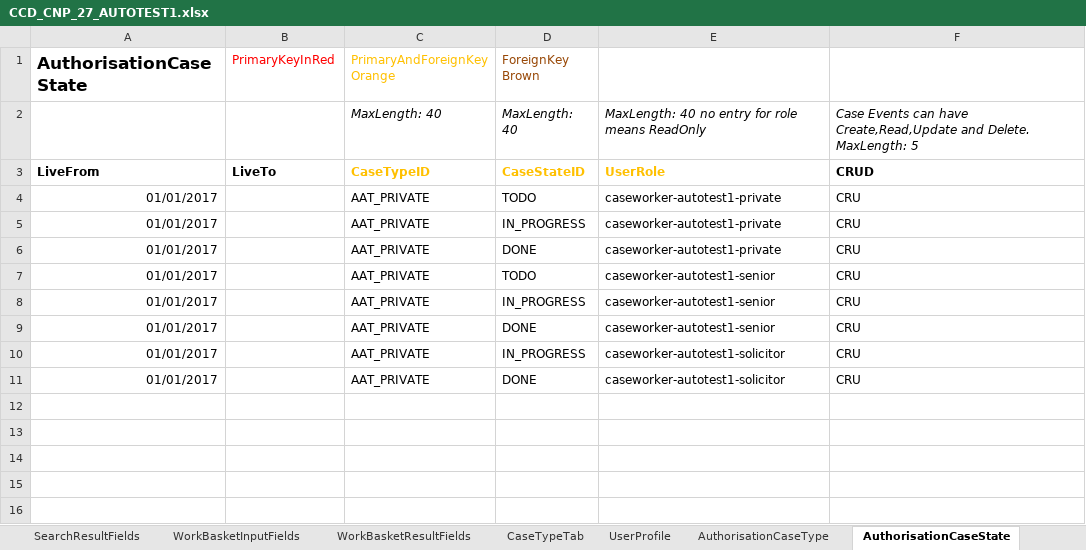
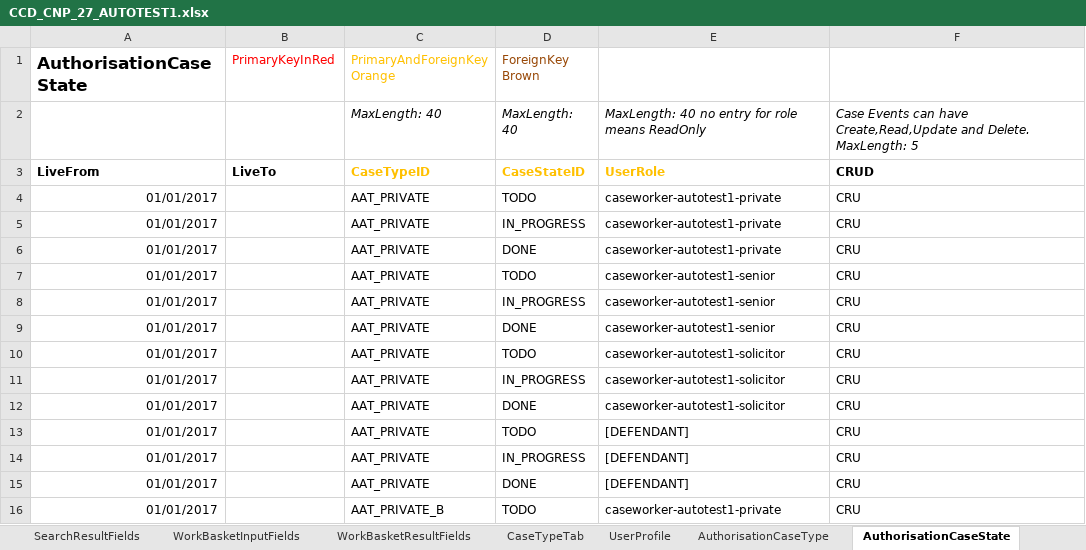
Before and after one commit to hmcts/befta-fw, an Excel workbook: src/main/resources/uk/gov/hmcts/befta/dse/ccd/definitions/excel/CCD_CNP_27_AUTOTEST1.xlsx, sheet AuthorisationCaseState, drawn as a sheet; values as stored, in another font and other column widths than the file's, no borders; the diff names each change by its address in the sheet, - before the commit and + after, or states it on an @@ line.

```diff
--- a/src/main/resources/uk/gov/hmcts/befta/dse/ccd/definitions/excel/CCD_CNP_27_AUTOTEST1.xlsx (sheet AuthorisationCaseState)
+++ b/src/main/resources/uk/gov/hmcts/befta/dse/ccd/definitions/excel/CCD_CNP_27_AUTOTEST1.xlsx (sheet AuthorisationCaseState)
+row 10: 01/01/2017 |  | AAT_PRIVATE | TODO | caseworker-autotest1-solicitor | CRU
+row 13: 01/01/2017 |  | AAT_PRIVATE | TODO | [DEFENDANT] | CRU
+row 14: 01/01/2017 |  | AAT_PRIVATE | IN_PROGRESS | [DEFENDANT] | CRU
+row 15: 01/01/2017 |  | AAT_PRIVATE | DONE | [DEFENDANT] | CRU
+row 16: 01/01/2017 |  | AAT_PRIVATE_B | TODO | caseworker-autotest1-private | CRU
```
Also changed, not shown: sheet AuthorisationCaseField, sheet AuthorisationCaseEvent, sheet WorkBasketResultFields, sheet AuthorisationCaseType, sheet SearchResultFields, sheet CaseEventToFields, 7 more sheets, other sheet tabs, 26 other files.
